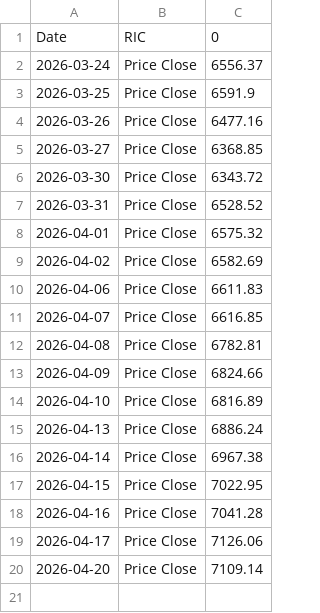
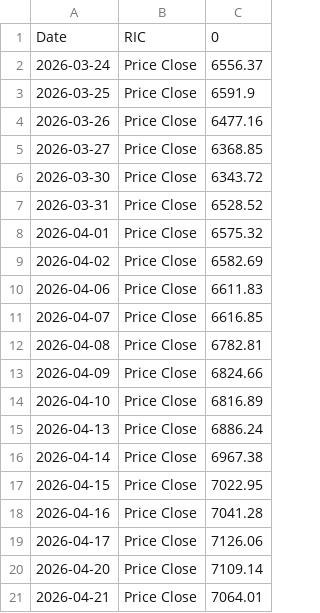
Before and after one commit to Sissiy2018/Trading-code, a CSV file: Hist_data_Russel3000/Daily_new_data/lseg_historyprice_S&P500_now_to_20260324.csv, drawn as a sheet; the diff names each change by its address in the sheet, - before the commit and + after, or states it on an @@ line.

Commit message:
up

```diff
--- a/Hist_data_Russel3000/Daily_new_data/lseg_historyprice_S&P500_now_to_20260324.csv
+++ b/Hist_data_Russel3000/Daily_new_data/lseg_historyprice_S&P500_now_to_20260324.csv
+row 21: 2026-04-21 | Price Close | 7064.01
```
